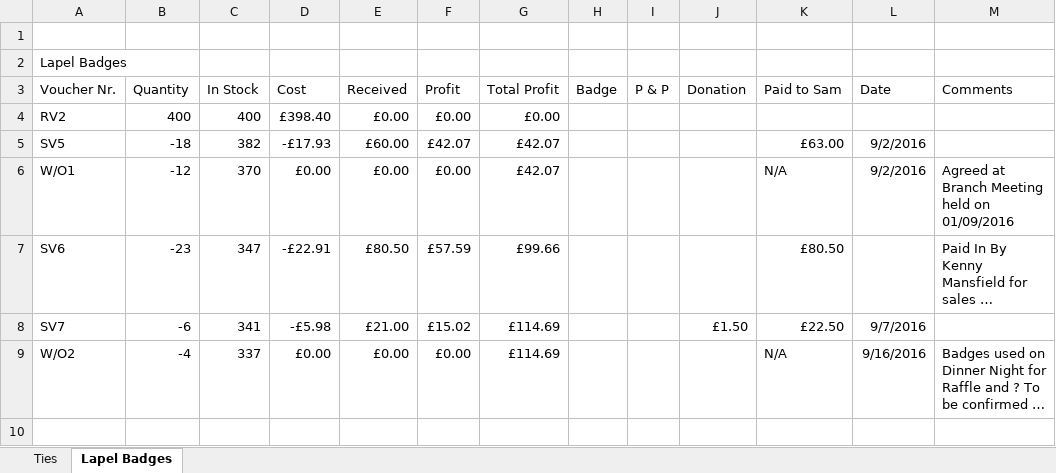
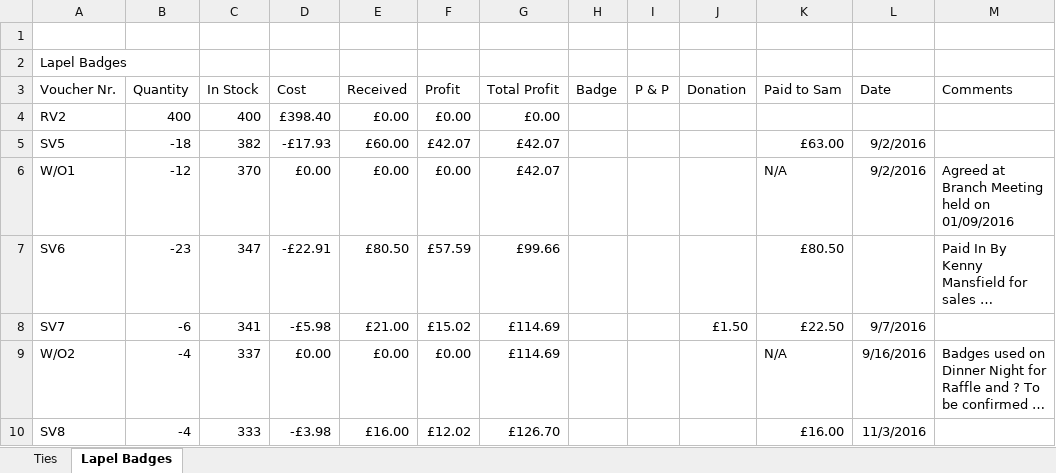
Before and after one commit to reggie19500722/Kings-Preston, an Excel workbook: Sales/Kings Shop Property.xlsx, sheet Lapel Badges, drawn as a sheet; long unchanged cells end in …; values as stored, in another font and other column widths than the file's, no borders; the diff names each change by its address in the sheet, - before the commit and + after, or states it on an @@ line.

Commit message:
New spreadsheet

```diff
--- a/Sales/Kings Shop Property.xlsx (sheet Lapel Badges)
+++ b/Sales/Kings Shop Property.xlsx (sheet Lapel Badges)
+row 10: SV8 | -4 | 333 | -£3.98 | £16.00 | £12.02 | £126.70 |  |  |  | £16.00 | 11/3/2016
```
